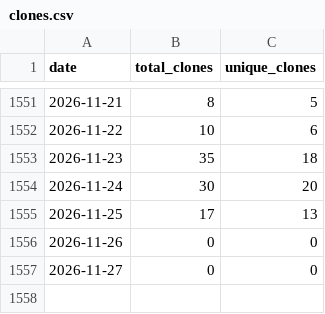
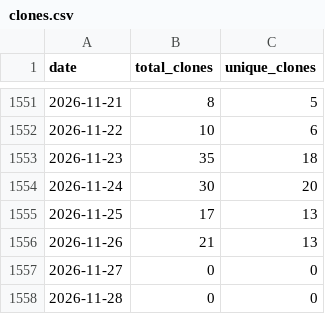
Before and after one commit to wumphlett/COMP-3500, a CSV file: .traffic/clones.csv, drawn as a sheet; only a part is shown, gaps mark what is left out.

Commit message:
Updating repository traffic

```diff
--- a/.traffic/clones.csv
+++ b/.traffic/clones.csv
@@ -1555,3 +1555,4 @@ date,total_clones,unique_clones
 2026-11-25,17,13
-2026-11-26,0,0
+2026-11-26,21,13
 2026-11-27,0,0
+2026-11-28,0,0
```
Also changed, not shown: .traffic/views.csv, 3 other files.
